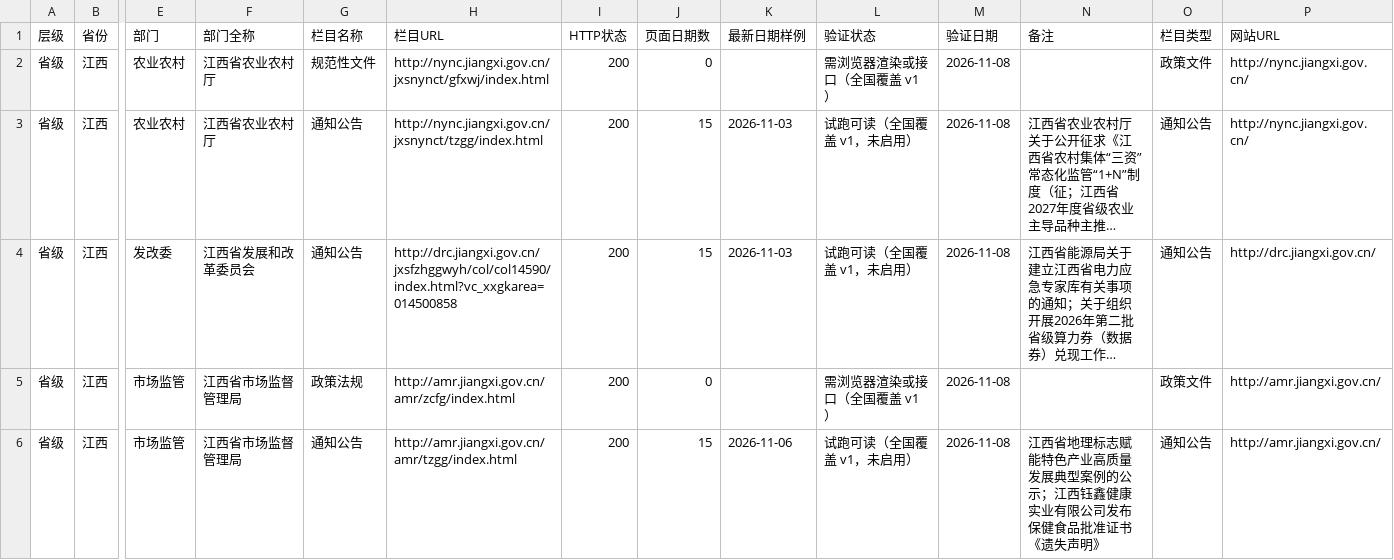
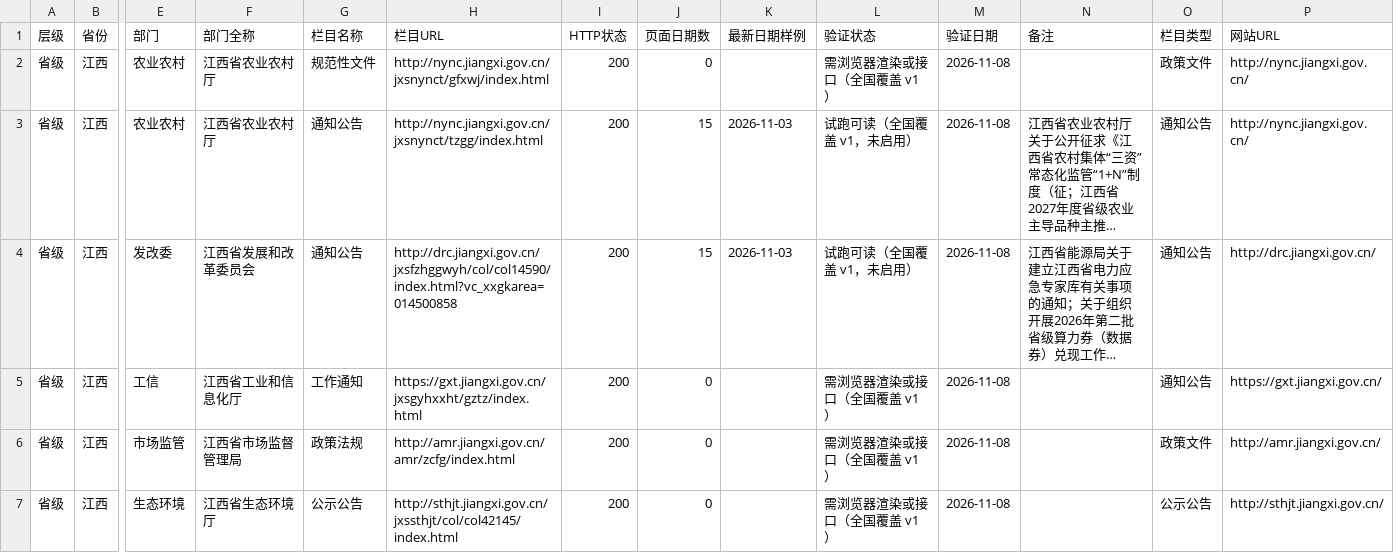
Before and after one commit to wanglei581/youju, a CSV file: docs/数据来源/全国覆盖/栏目抽样试读/江西.csv, drawn as a sheet; only a part is shown, gaps mark what is left out; the shorter side is filled out with more unchanged rows; long unchanged cells end in …; removed rows and columns are numbered as before the commit, all else as after; rows hold the shown columns only; the diff covers the shown part only; the diff names each change by its address in the sheet, - before the commit and + after, or states it on an @@ line.

```diff
--- a/docs/数据来源/全国覆盖/栏目抽样试读/江西.csv
+++ b/docs/数据来源/全国覆盖/栏目抽样试读/江西.csv
+row 5: 省级 | 江西 | 工信 | 江西省工业和信息化厅 | 工作通知 | https://gxt.jiangxi.gov.cn/jxsgyhxxht/gztz/index.html | 200 | 0 |  | 需浏览器渲染或接口（全国覆盖 v1） | 2026-11-08 |  | 通知公告 | https://gxt.jiangxi.gov.cn/
-row 6: 省级 | 江西 | 市场监管 | 江西省市场监督管理局 | 通知公告 | http://amr.jiangxi.gov.cn/amr/tzgg/index.html | 200 | 15 | 2026-11-06 | 试跑可读（全国覆盖 v1，未启用） | 2026-11-08 | 江西省地理标志赋能特色产业高质量发展典型案例的公示；江西钰鑫健康实业有限公司发布保健食品批准证书《遗失声明》 | 通知公告 | http://amr.jiangxi.gov.cn/
```
Also changed, not shown: 2 added rows and 2 removed rows elsewhere in this file, docs/数据来源/全国覆盖/栏目抽样试读/海南.csv, docs/数据来源/全国覆盖/栏目抽样试读/湖北.csv, 7 other files.
